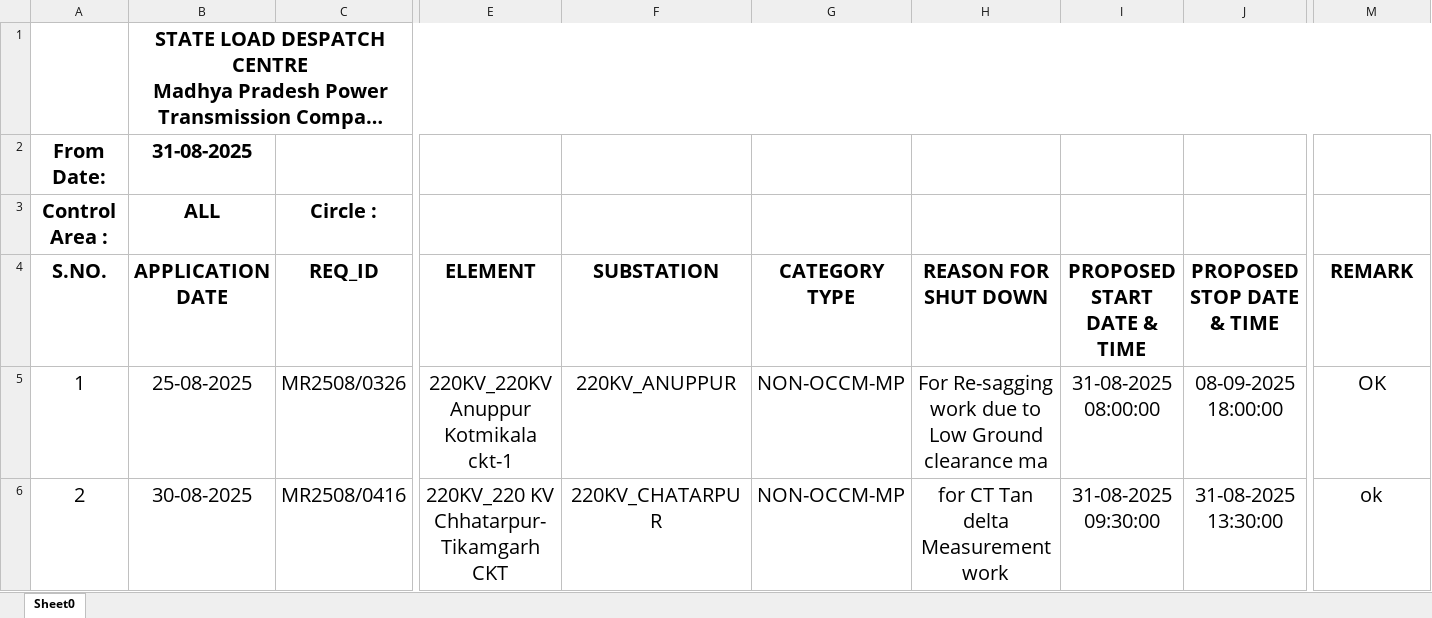
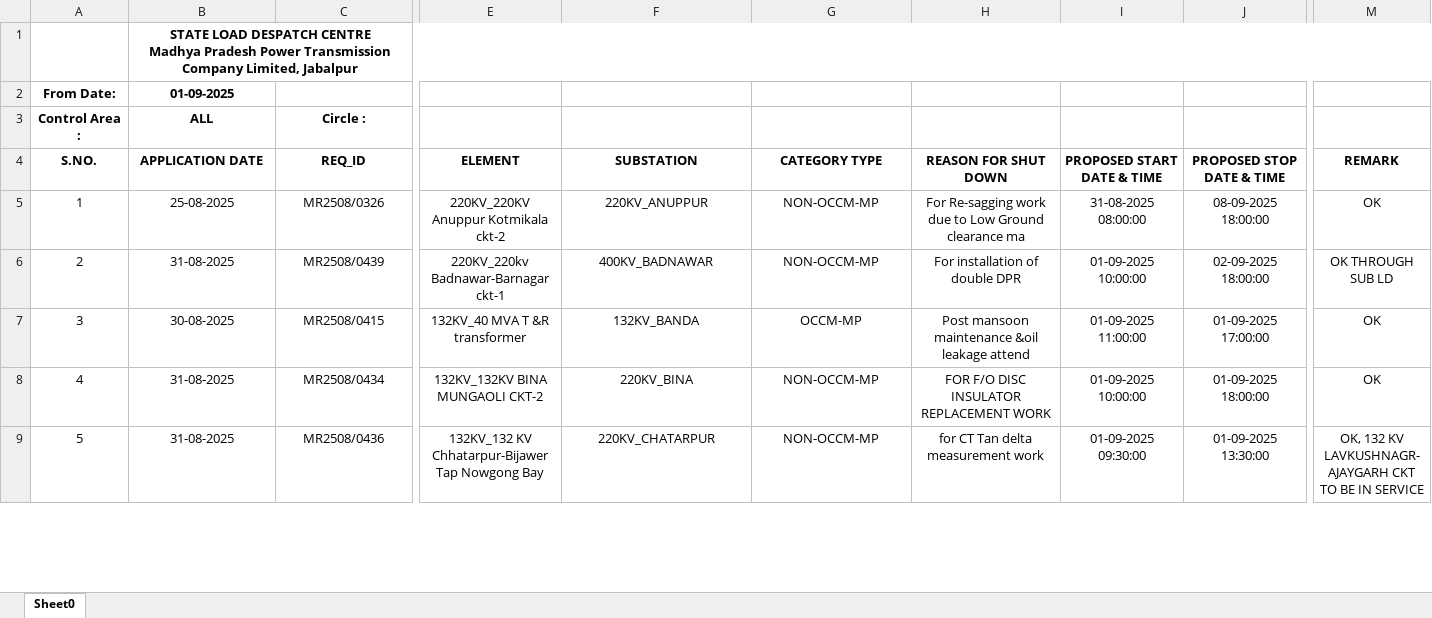
Before and after one commit to SLDCMP/shutdown, an Excel workbook: 1.xlsx, sheet Sheet0, drawn as a sheet; only a part is shown, gaps mark what is left out; long unchanged cells end in …; values as stored, in another font and other column widths than the file's, no borders; charts and pictures not drawn; addresses are those after the commit; rows hold the shown columns only; the diff covers the shown part only; the diff names each change by its address in the sheet, - before the commit and + after, or states it on an @@ line.

Commit message:
Add files via upload

```diff
--- a/1.xlsx (sheet Sheet0)
+++ b/1.xlsx (sheet Sheet0)
@@ B1 text size: smaller @@
@@ A2:B2 text size: smaller @@
-B2 (APPLICATION DATE): 31-08-2025
+B2 (APPLICATION DATE): 01-09-2025
@@ A3:C3 text size: smaller @@
@@ A4:J4 text size: smaller @@
@@ M4 text size: smaller @@
@@ A5:M5 text size: smaller @@
-E5 (ELEMENT): 220KV_220KV Anuppur Kotmikala ckt-1
+E5 (ELEMENT): 220KV_220KV Anuppur Kotmikala ckt-2
+row 6: 2 | 31-08-2025 | MR2508/0439 | 220KV_220kv Badnawar-Barnagar ckt-1 | 400KV_BADNAWAR | NON-OCCM-MP | For installation of double DPR | 01-09-2025 10:00:00 | 02-09-2025 18:00:00 | OK THROUGH SUB LD
+row 7: 3 | 30-08-2025 | MR2508/0415 | 132KV_40 MVA T &R transformer | 132KV_BANDA | OCCM-MP | Post mansoon maintenance &oil leakage attend | 01-09-2025 11:00:00 | 01-09-2025 17:00:00 | OK
+row 8: 4 | 31-08-2025 | MR2508/0434 | 132KV_132KV BINA MUNGAOLI CKT-2 | 220KV_BINA | NON-OCCM-MP | FOR F/O DISC INSULATOR REPLACEMENT WORK | 01-09-2025 10:00:00 | 01-09-2025 18:00:00 | OK
@@ column A (S.NO.) renumbered between rows 9 and 23 @@
@@ A9:C9 text size: smaller @@
-B9 (APPLICATION DATE): 30-08-2025
+B9 (APPLICATION DATE): 31-08-2025
-C9 (REQ_ID): MR2508/0416
+C9 (REQ_ID): MR2508/0436
-E9 (ELEMENT): 220KV_220 KV Chhatarpur- Tikamgarh CKT
+E9 (ELEMENT): 132KV_132 KV Chhatarpur-Bijawer Tap Nowgong Bay
@@ E9:M9 text size: smaller @@
-H9 (REASON FOR SHUT DOWN): for CT Tan delta Measurement work
+H9 (REASON FOR SHUT DOWN): for CT Tan delta measurement work
-I9 (PROPOSED START DATE & TIME): 31-08-2025 09:30:00
+I9 (PROPOSED START DATE & TIME): 01-09-2025 09:30:00
-J9 (PROPOSED STOP DATE & TIME): 31-08-2025 13:30:00
+J9 (PROPOSED STOP DATE & TIME): 01-09-2025 13:30:00
-M9 (REMARK): ok
+M9 (REMARK): OK, 132 KV LAVKUSHNAGR- AJAYGARH CKT TO BE IN SERVICE
```
Also changed, not shown: 22 added rows, 15 removed rows, 5 edited cells and cell formats elsewhere in this sheet, charts or pictures.
